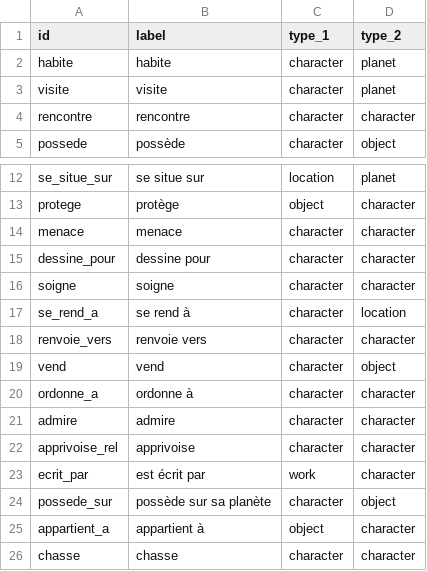
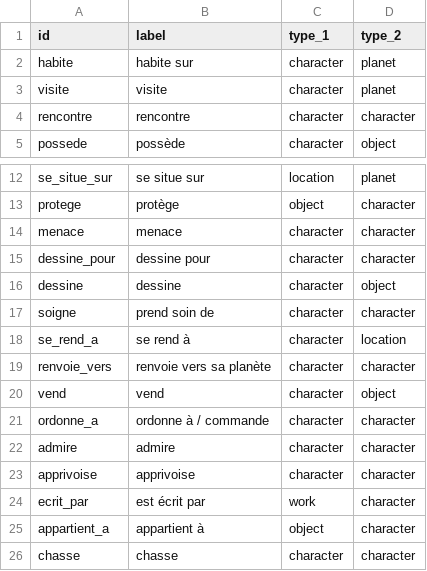
Before and after one commit to icannos/test_vibe_as_indexer, a CSV file: property_types.csv, drawn as a sheet; only a part is shown, gaps mark what is left out; the diff covers the shown part only.

```diff
--- a/property_types.csv
+++ b/property_types.csv
@@ -1,3 +1,3 @@
 id,label,type_1,type_2
-habite,habite,character,planet
+habite,habite sur,character,planet
 visite,visite,character,planet
@@ -15,11 +15,11 @@ menace,menace,character,character
 dessine_pour,dessine pour,character,character
-soigne,soigne,character,character
+dessine,dessine,character,object
+soigne,prend soin de,character,character
 se_rend_a,se rend à,character,location
-renvoie_vers,renvoie vers,character,character
+renvoie_vers,renvoie vers sa planète,character,character
 vend,vend,character,object
-ordonne_a,ordonne à,character,character
+ordonne_a,ordonne à / commande,character,character
 admire,admire,character,character
-apprivoise_rel,apprivoise,character,character
+apprivoise,apprivoise,character,character
 ecrit_par,est écrit par,work,character
-possede_sur,possède sur sa planète,character,object
 appartient_a,appartient à,object,character
```
Also changed, not shown: 12 added rows, 1 removed row and 20 edited cells elsewhere in this file, entities.csv, triples.csv.
